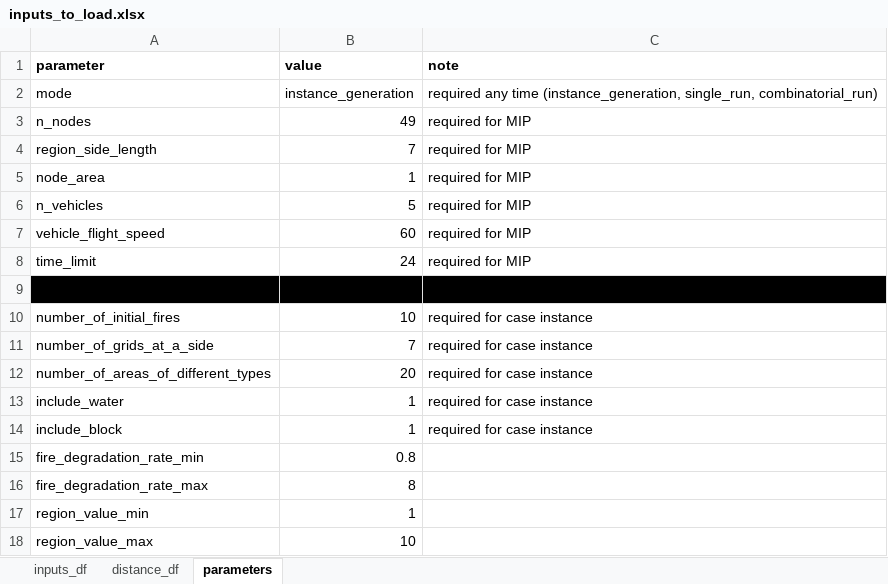
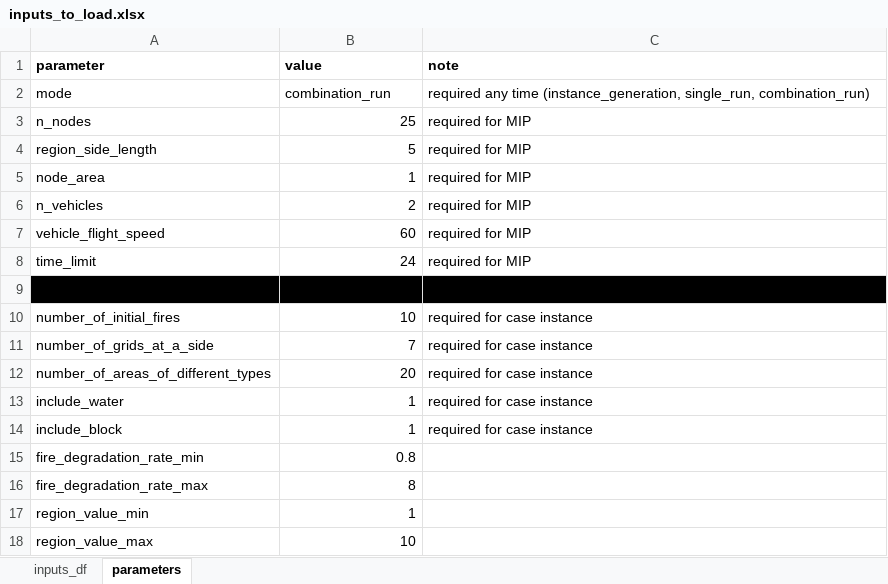
Before and after one commit to edasdemirlab/job-scheduling-fire-2025, an Excel workbook: inputs/inputs_to_load.xlsx, sheet parameters, drawn as a sheet; values as stored, in another font and other column widths than the file's, no borders; the diff names each change by its address in the sheet, - before the commit and + after, or states it on an @@ line.

```diff
--- a/inputs/inputs_to_load.xlsx (sheet parameters)
+++ b/inputs/inputs_to_load.xlsx (sheet parameters)
-sheet tab: distance_df
-B2 (value): instance_generation
+B2 (value): combination_run
-C2 (note): …(instance_generation, single_run, combinatorial_run)
+C2 (note): …(instance_generation, single_run, combination_run)
-B3 (value): 49
+B3 (value): 25
-B4 (value): 7
+B4 (value): 5
-B6 (value): 5
+B6 (value): 2
```
Also changed, not shown: sheet inputs_df, hidden cells, 25 other files.
